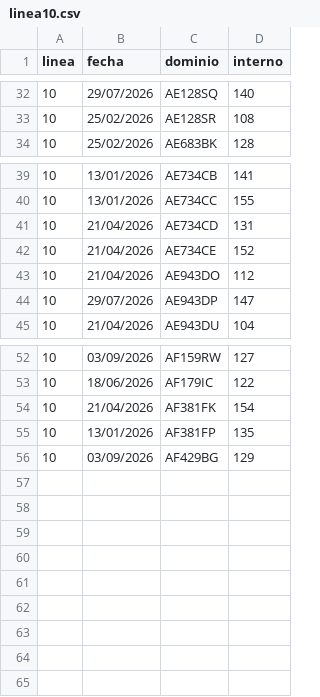
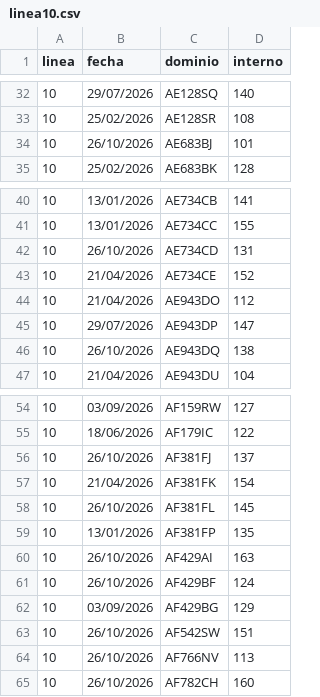
Before and after one commit to SanLean17/parque-movil-ftr, a CSV file: controlados/linea10.csv, drawn as a sheet; only a part is shown, gaps mark what is left out.

```diff
--- a/controlados/linea10.csv
+++ b/controlados/linea10.csv
@@ -33,2 +33,3 @@
 10,25/02/2026,AE128SR,108
+10,26/10/2026,AE683BJ,101
 10,25/02/2026,AE683BK,128
@@ -40,3 +41,3 @@
 10,13/01/2026,AE734CC,155
-10,21/04/2026,AE734CD,131
+10,26/10/2026,AE734CD,131
 10,21/04/2026,AE734CE,152
@@ -44,2 +45,3 @@
 10,29/07/2026,AE943DP,147
+10,26/10/2026,AE943DQ,138
 10,21/04/2026,AE943DU,104
@@ -53,4 +55,11 @@
 10,18/06/2026,AF179IC,122
+10,26/10/2026,AF381FJ,137
 10,21/04/2026,AF381FK,154
+10,26/10/2026,AF381FL,145
 10,13/01/2026,AF381FP,135
+10,26/10/2026,AF429AI,163
+10,26/10/2026,AF429BF,124
 10,03/09/2026,AF429BG,129
+10,26/10/2026,AF542SW,151
+10,26/10/2026,AF766NV,113
+10,26/10/2026,AF782CH,160
```
Also changed, not shown: 55 other files.
